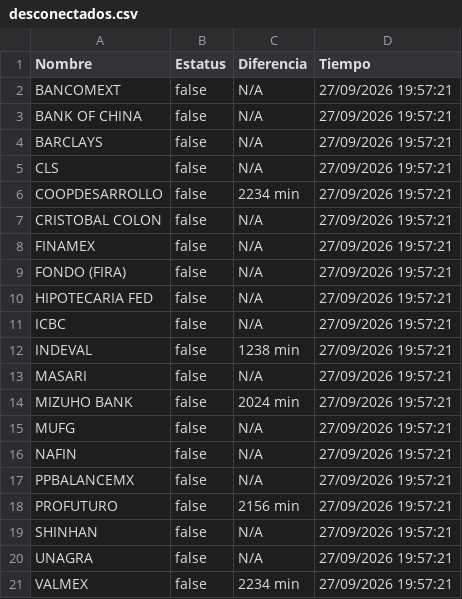
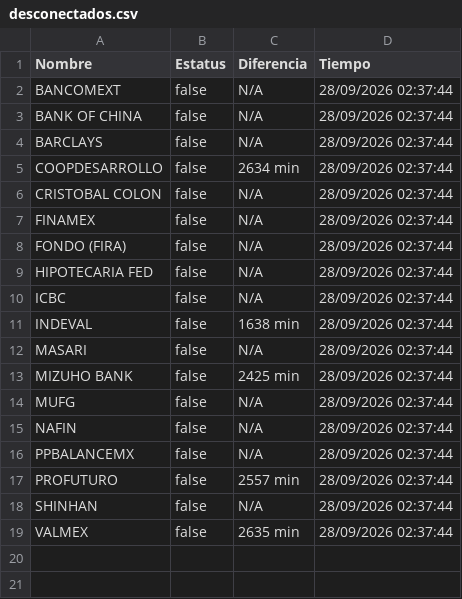
Before and after one commit to mali1412/monspei-scrapper, a CSV file: salidas/desconectados.csv, drawn as a sheet.

```diff
--- a/salidas/desconectados.csv
+++ b/salidas/desconectados.csv
@@ -1,21 +1,19 @@
 Nombre,Estatus,Diferencia,Tiempo
-"BANCOMEXT",false,N/A,27/09/2026 19:57:21
-"BANK OF CHINA",false,N/A,27/09/2026 19:57:21
-"BARCLAYS",false,N/A,27/09/2026 19:57:21
-"CLS",false,N/A,27/09/2026 19:57:21
-"COOPDESARROLLO",false,2234 min,27/09/2026 19:57:21
-"CRISTOBAL COLON",false,N/A,27/09/2026 19:57:21
-"FINAMEX",false,N/A,27/09/2026 19:57:21
-"FONDO (FIRA)",false,N/A,27/09/2026 19:57:21
-"HIPOTECARIA FED",false,N/A,27/09/2026 19:57:21
-"ICBC",false,N/A,27/09/2026 19:57:21
-"INDEVAL",false,1238 min,27/09/2026 19:57:21
-"MASARI",false,N/A,27/09/2026 19:57:21
-"MIZUHO BANK",false,2024 min,27/09/2026 19:57:21
-"MUFG",false,N/A,27/09/2026 19:57:21
-"NAFIN",false,N/A,27/09/2026 19:57:21
-"PPBALANCEMX",false,N/A,27/09/2026 19:57:21
-"PROFUTURO",false,2156 min,27/09/2026 19:57:21
-"SHINHAN",false,N/A,27/09/2026 19:57:21
-"UNAGRA",false,N/A,27/09/2026 19:57:21
-"VALMEX",false,2234 min,27/09/2026 19:57:21
+"BANCOMEXT",false,N/A,28/09/2026 02:37:44
+"BANK OF CHINA",false,N/A,28/09/2026 02:37:44
+"BARCLAYS",false,N/A,28/09/2026 02:37:44
+"COOPDESARROLLO",false,2634 min,28/09/2026 02:37:44
+"CRISTOBAL COLON",false,N/A,28/09/2026 02:37:44
+"FINAMEX",false,N/A,28/09/2026 02:37:44
+"FONDO (FIRA)",false,N/A,28/09/2026 02:37:44
+"HIPOTECARIA FED",false,N/A,28/09/2026 02:37:44
+"ICBC",false,N/A,28/09/2026 02:37:44
+"INDEVAL",false,1638 min,28/09/2026 02:37:44
+"MASARI",false,N/A,28/09/2026 02:37:44
+"MIZUHO BANK",false,2425 min,28/09/2026 02:37:44
+"MUFG",false,N/A,28/09/2026 02:37:44
+"NAFIN",false,N/A,28/09/2026 02:37:44
+"PPBALANCEMX",false,N/A,28/09/2026 02:37:44
+"PROFUTURO",false,2557 min,28/09/2026 02:37:44
+"SHINHAN",false,N/A,28/09/2026 02:37:44
+"VALMEX",false,2635 min,28/09/2026 02:37:44
```
Also changed, not shown: salidas/all.csv, 2 other files.
